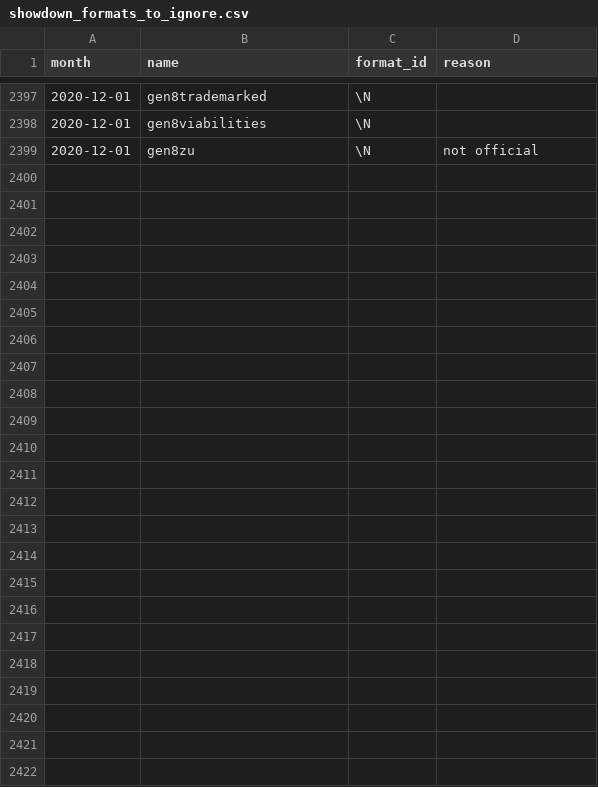
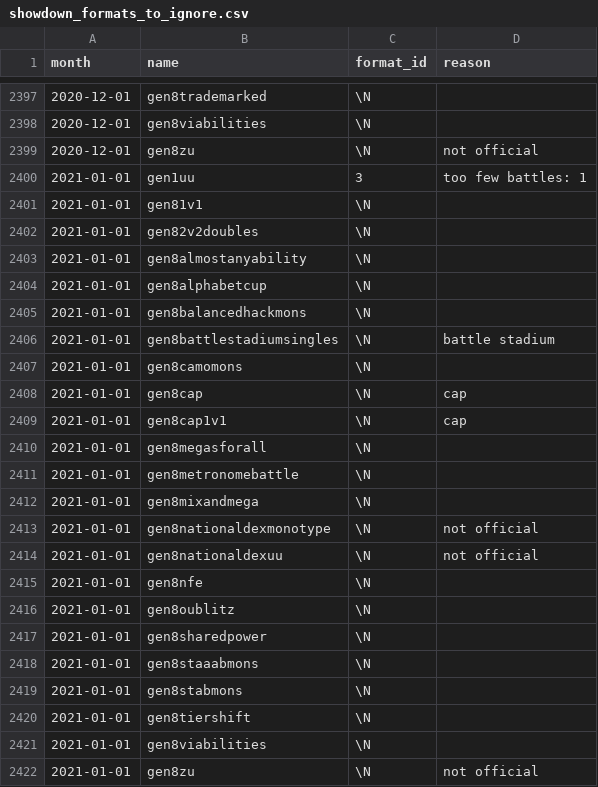
Before and after one commit to jpirnat/dex, a CSV file: data/showdown_formats_to_ignore.csv, drawn as a sheet; only a part is shown, gaps mark what is left out.

Commit message:
Formats for 2021-01.

```diff
--- a/data/showdown_formats_to_ignore.csv
+++ b/data/showdown_formats_to_ignore.csv
@@ -2399 +2399,24 @@ month,name,format_id,reason
 2020-12-01,gen8zu,\N,not official
+2021-01-01,gen1uu,3,too few battles: 1
+2021-01-01,gen81v1,\N,
+2021-01-01,gen82v2doubles,\N,
+2021-01-01,gen8almostanyability,\N,
+2021-01-01,gen8alphabetcup,\N,
+2021-01-01,gen8balancedhackmons,\N,
+2021-01-01,gen8battlestadiumsingles,\N,battle stadium
+2021-01-01,gen8camomons,\N,
+2021-01-01,gen8cap,\N,cap
+2021-01-01,gen8cap1v1,\N,cap
+2021-01-01,gen8megasforall,\N,
+2021-01-01,gen8metronomebattle,\N,
+2021-01-01,gen8mixandmega,\N,
+2021-01-01,gen8nationaldexmonotype,\N,not official
+2021-01-01,gen8nationaldexuu,\N,not official
+2021-01-01,gen8nfe,\N,
+2021-01-01,gen8oublitz,\N,
+2021-01-01,gen8sharedpower,\N,
+2021-01-01,gen8staaabmons,\N,
+2021-01-01,gen8stabmons,\N,
+2021-01-01,gen8tiershift,\N,
+2021-01-01,gen8viabilities,\N,
+2021-01-01,gen8zu,\N,not official
```
Also changed, not shown: data/showdown_formats_to_import.csv, data/showdown_items_to_ignore.csv, 1 other file.
